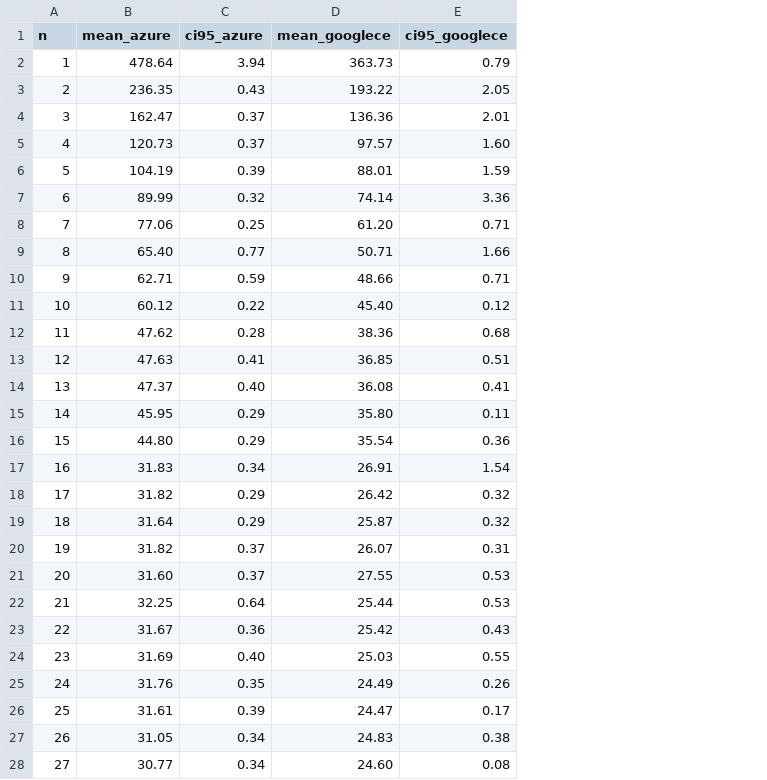
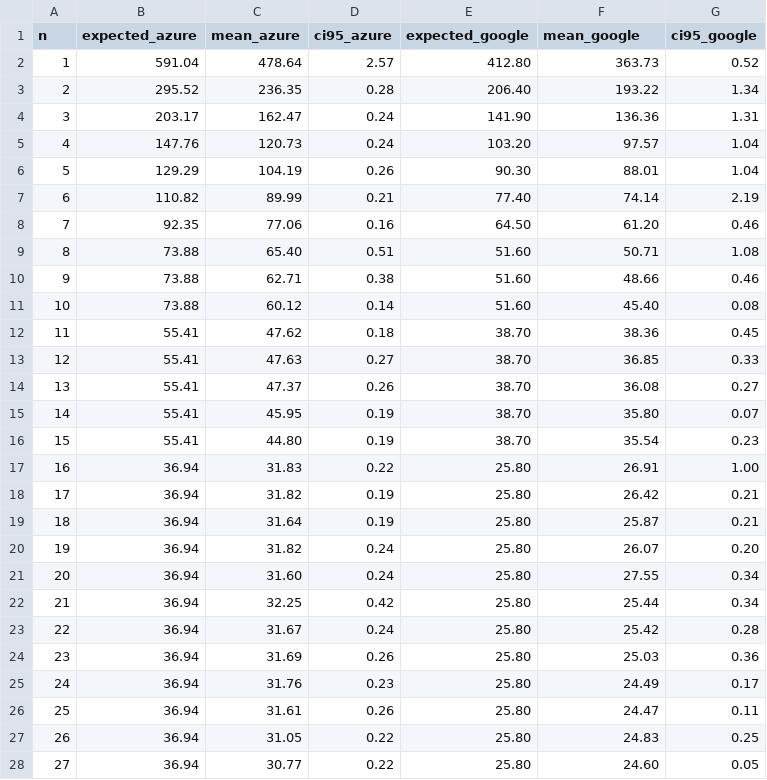
Before and after one commit to m45t3r/cloudsched, a CSV file: results/tasks_test/summary_combined.csv, drawn as a sheet; only a part is shown; removed rows and columns are numbered as before the commit, all else as after; the diff covers the shown part only; the diff names each change by its address in the sheet, - before the commit and + after, or states it on an @@ line.

```diff
--- a/results/tasks_test/summary_combined.csv
+++ b/results/tasks_test/summary_combined.csv
+column B (expected_azure), rows 2-28: 591.04 | 295.52 | 203.17 | 147.76 | 129.29 | 110.82 | 92.35 | 73.88 | 73.88 | 73.88 | 55.41 | 55.41 | 55.41 | 55.41 | 55.41 | 36.94 | 36.94 | 36.94 | 36.94 | 36.94 | 36.94 | 36.94 | 36.94 | 36.94 | 36.94 | 36.94 | 36.94
+column E (expected_google), rows 2-28: 412.80 | 206.40 | 141.90 | 103.20 | 90.30 | 77.40 | 64.50 | 51.60 | 51.60 | 51.60 | 38.70 | 38.70 | 38.70 | 38.70 | 38.70 | 25.80 | 25.80 | 25.80 | 25.80 | 25.80 | 25.80 | 25.80 | 25.80 | 25.80 | 25.80 | 25.80 | 25.80
-column E (ci95_googlece), rows 2-28: 0.79 | 2.05 | 2.01 | 1.60 | 1.59 | 3.36 | 0.71 | 1.66 | 0.71 | 0.12 | 0.68 | 0.51 | 0.41 | 0.11 | 0.36 | 1.54 | 0.32 | 0.32 | 0.31 | 0.53 | 0.53 | 0.43 | 0.55 | 0.26 | 0.17 | 0.38 | 0.08
+column G (ci95_google), rows 2-28: 0.52 | 1.34 | 1.31 | 1.04 | 1.04 | 2.19 | 0.46 | 1.08 | 0.46 | 0.08 | 0.45 | 0.33 | 0.27 | 0.07 | 0.23 | 1.00 | 0.21 | 0.21 | 0.20 | 0.34 | 0.34 | 0.28 | 0.36 | 0.17 | 0.11 | 0.25 | 0.05
-F1: mean_googlece
+F1: mean_google
-D2 (ci95_azure): 3.94
+D2 (ci95_azure): 2.57
-D3 (ci95_azure): 0.43
+D3 (ci95_azure): 0.28
-D4:D5 (ci95_azure): 0.37
+D4:D5 (ci95_azure): 0.24
-D6 (ci95_azure): 0.39
+D6 (ci95_azure): 0.26
-D7 (ci95_azure): 0.32
+D7 (ci95_azure): 0.21
-D8 (ci95_azure): 0.25
+D8 (ci95_azure): 0.16
-D9 (ci95_azure): 0.77
+D9 (ci95_azure): 0.51
-D10 (ci95_azure): 0.59
+D10 (ci95_azure): 0.38
-D11 (ci95_azure): 0.22
+D11 (ci95_azure): 0.14
-D12 (ci95_azure): 0.28
+D12 (ci95_azure): 0.18
-D13 (ci95_azure): 0.41
+D13 (ci95_azure): 0.27
-D14 (ci95_azure): 0.40
+D14 (ci95_azure): 0.26
-D15:D16 (ci95_azure): 0.29
+D15:D16 (ci95_azure): 0.19
-D17 (ci95_azure): 0.34
+D17 (ci95_azure): 0.22
-D18:D19 (ci95_azure): 0.29
+D18:D19 (ci95_azure): 0.19
-D20:D21 (ci95_azure): 0.37
+D20:D21 (ci95_azure): 0.24
-D22 (ci95_azure): 0.64
+D22 (ci95_azure): 0.42
-D23 (ci95_azure): 0.36
+D23 (ci95_azure): 0.24
-D24 (ci95_azure): 0.40
+D24 (ci95_azure): 0.26
-D25 (ci95_azure): 0.35
+D25 (ci95_azure): 0.23
-D26 (ci95_azure): 0.39
+D26 (ci95_azure): 0.26
-D27:D28 (ci95_azure): 0.34
+D27:D28 (ci95_azure): 0.22
```
Also changed, not shown: 5 edited cells elsewhere in this file, results/tasks_test/summary_azure.csv, results/tasks_test/summary_googlece.csv, 5 other files.
